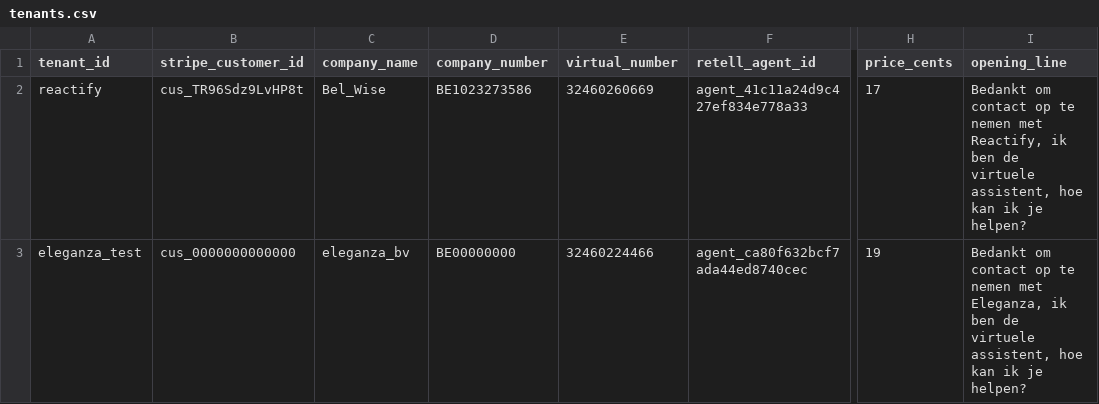
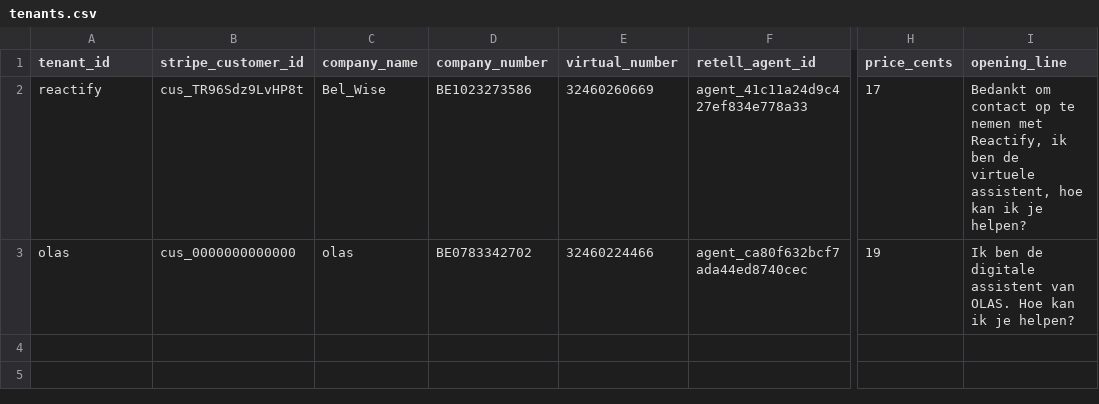
Before and after one commit to Christianmidm-BelWise/Belwise-sms-backend-online, a CSV file: tenants.csv, drawn as a sheet; only a part is shown, gaps mark what is left out; the diff names each change by its address in the sheet, - before the commit and + after, or states it on an @@ line.

Commit message:
Add new tenant entry for OLAS
Added a new tenant entry for OLAS with customer details.

```diff
--- a/tenants.csv
+++ b/tenants.csv
-A3 (tenant_id): eleganza_test
+A3 (tenant_id): olas
-C3 (company_name): eleganza_bv
+C3 (company_name): olas
-D3 (company_number): BE00000000
+D3 (company_number): BE0783342702
-I3 (opening_line): Bedankt om contact op te nemen met Eleganza, ik ben de virtuele assistent, hoe kan ik…
+I3 (opening_line): Ik ben de digitale assistent van OLAS. Hoe kan ik…
```
